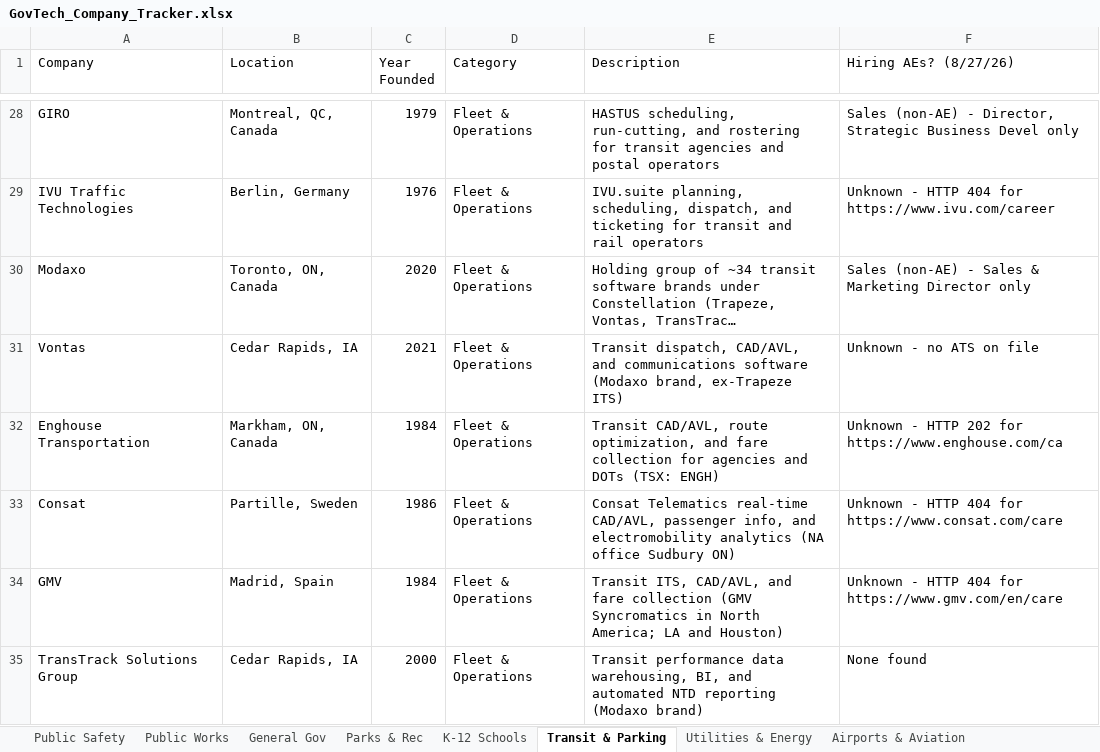
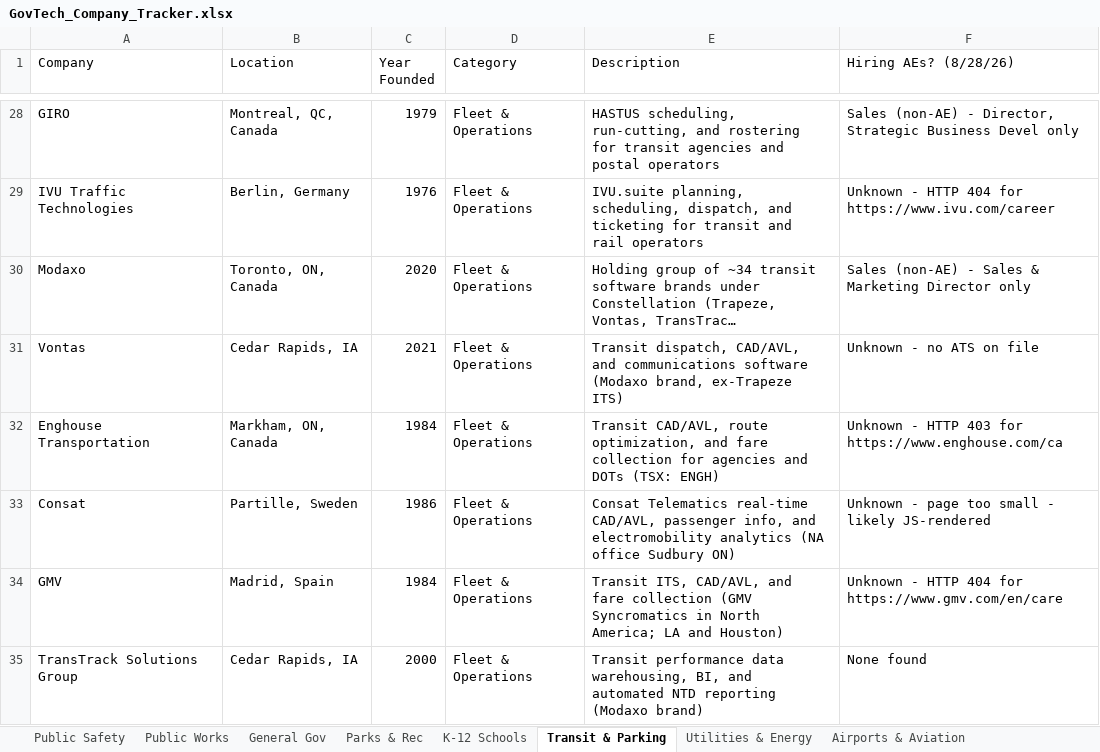
Before and after one commit to westjw/govtech-dock, an Excel workbook: exports/GovTech_Company_Tracker.xlsx, sheet Transit & Parking, drawn as a sheet; only a part is shown, gaps mark what is left out; long unchanged cells end in …; values as stored, in another font and other column widths than the file's, no cell formats; the diff covers the shown part only; the diff names each change by its address in the sheet, - before the commit and + after, or states it on an @@ line.

```diff
--- a/exports/GovTech_Company_Tracker.xlsx (sheet Transit & Parking)
+++ b/exports/GovTech_Company_Tracker.xlsx (sheet Transit & Parking)
-F1: Hiring AEs? (8/27/26)
+F1: Hiring AEs? (8/28/26)
-F32 (Hiring AEs? (8/28/26)): …- HTTP 202 for https://www.enghouse.com/ca
+F32 (Hiring AEs? (8/28/26)): …- HTTP 403 for https://www.enghouse.com/ca
-F33 (Hiring AEs? (8/28/26)): Unknown - HTTP 404 for https://www.consat.com/care
+F33 (Hiring AEs? (8/28/26)): Unknown - page too small - likely JS-rendered
```
Also changed, not shown: 1 added row, 2 removed rows and 16 edited cells elsewhere in this sheet, sheet General Gov, sheet Public Safety, sheet Public Works, sheet Parks & Rec, sheet K-12 Schools, sheet Airports & Aviation, 5 more sheets, cell formats.
